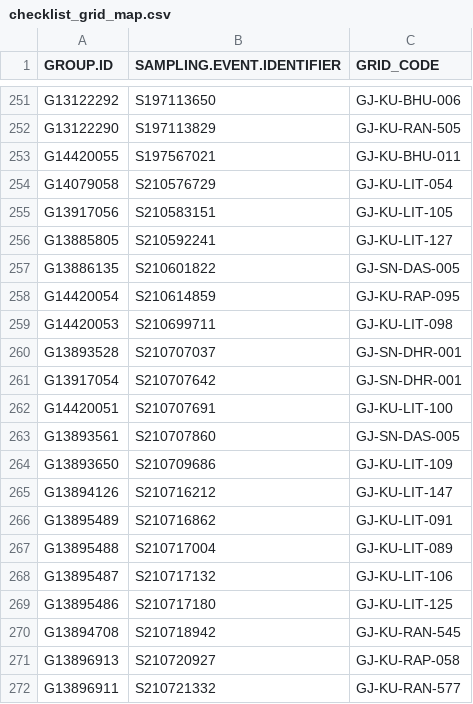
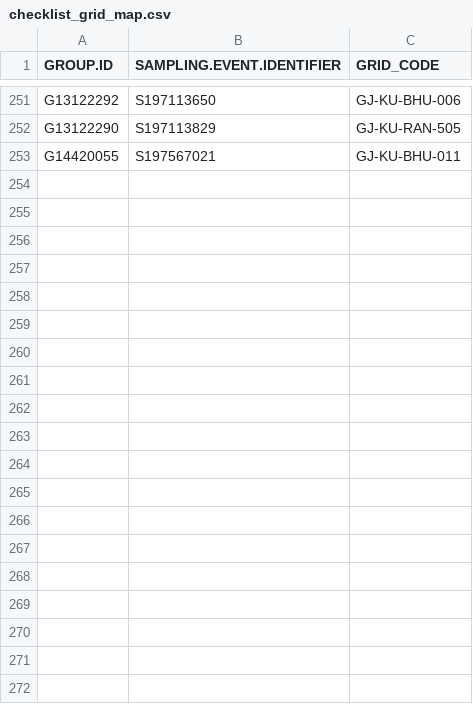
Before and after one commit to birdcountindia/pmc-dashboard, a CSV file: years/2024/checklist_grid_map.csv, drawn as a sheet; only a part is shown, gaps mark what is left out; the diff covers the shown part only.

```diff
--- a/years/2024/checklist_grid_map.csv
+++ b/years/2024/checklist_grid_map.csv
@@ -253,20 +253 @@ G13122290,S197113829,GJ-KU-RAN-505
 G14420055,S197567021,GJ-KU-BHU-011
-G14079058,S210576729,GJ-KU-LIT-054
-G13917056,S210583151,GJ-KU-LIT-105
-G13885805,S210592241,GJ-KU-LIT-127
-G13886135,S210601822,GJ-SN-DAS-005
-G14420054,S210614859,GJ-KU-RAP-095
-G14420053,S210699711,GJ-KU-LIT-098
-G13893528,S210707037,GJ-SN-DHR-001
-G13917054,S210707642,GJ-SN-DHR-001
-G14420051,S210707691,GJ-KU-LIT-100
-G13893561,S210707860,GJ-SN-DAS-005
-G13893650,S210709686,GJ-KU-LIT-109
-G13894126,S210716212,GJ-KU-LIT-147
-G13895489,S210716862,GJ-KU-LIT-091
-G13895488,S210717004,GJ-KU-LIT-089
-G13895487,S210717132,GJ-KU-LIT-106
-G13895486,S210717180,GJ-KU-LIT-125
-G13894708,S210718942,GJ-KU-RAN-545
-G13896913,S210720927,GJ-KU-RAP-058
-G13896911,S210721332,GJ-KU-RAN-577
```
Also changed, not shown: 11 removed rows elsewhere in this file, years/2023/checklist_grid_map.csv, years/2023/nonprotocol/checklist_grid_map.csv, 48 other files.
